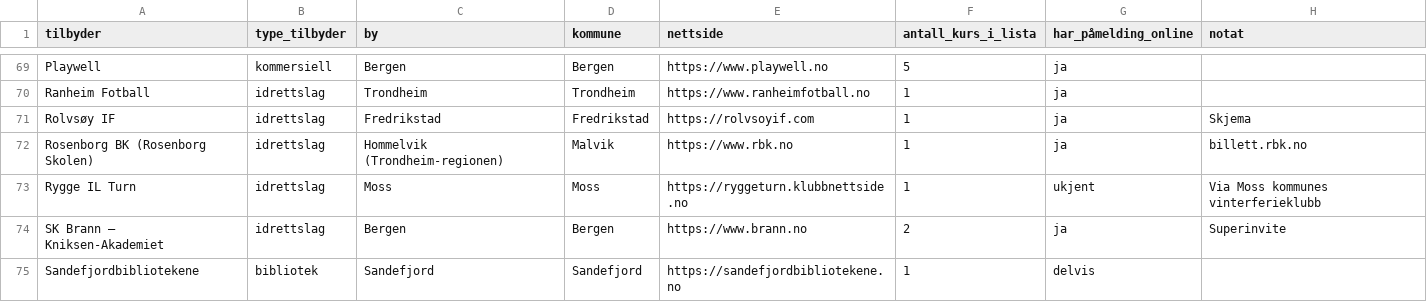
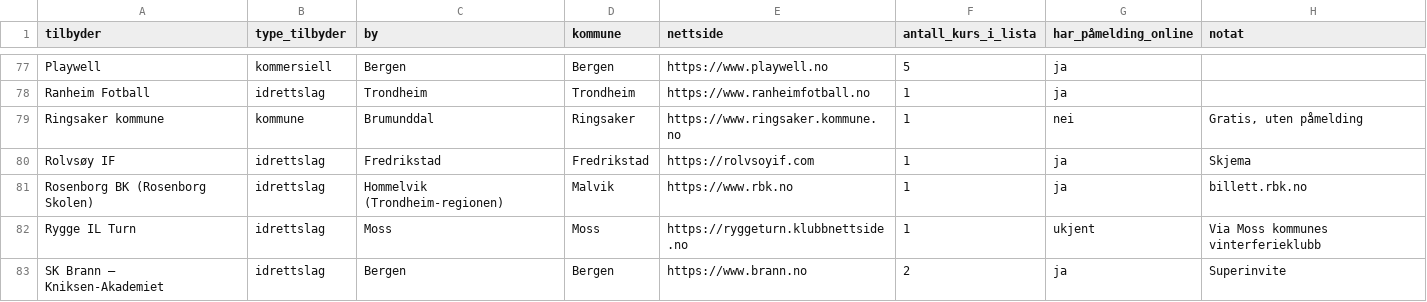
Before and after one commit to kimhalmoy-hash/gapbook1, a CSV file: data/kilder/tilbydere-norge-v4.csv (was data/kilder/tilbydere-norge-v3.csv), drawn as a sheet; only a part is shown, gaps mark what is left out; the shorter side is filled out with more unchanged rows; the diff covers the shown part only.

```diff
--- a/data/kilder/tilbydere-norge-v3.csv
+++ b/data/kilder/tilbydere-norge-v4.csv
@@ -70,2 +78,3 @@ Playwell,kommersiell,Bergen,Bergen,https://www.playwell.no,5,ja,
 Ranheim Fotball,idrettslag,Trondheim,Trondheim,https://www.ranheimfotball.no,1,ja,
+Ringsaker kommune,kommune,Brumunddal,Ringsaker,https://www.ringsaker.kommune.no,1,nei,"Gratis, uten påmelding"
 Rolvsøy IF,idrettslag,Fredrikstad,Fredrikstad,https://rolvsoyif.com,1,ja,Skjema
```
Also changed, not shown: 17 added rows and 4 edited cells elsewhere in this file, 17 other files.
